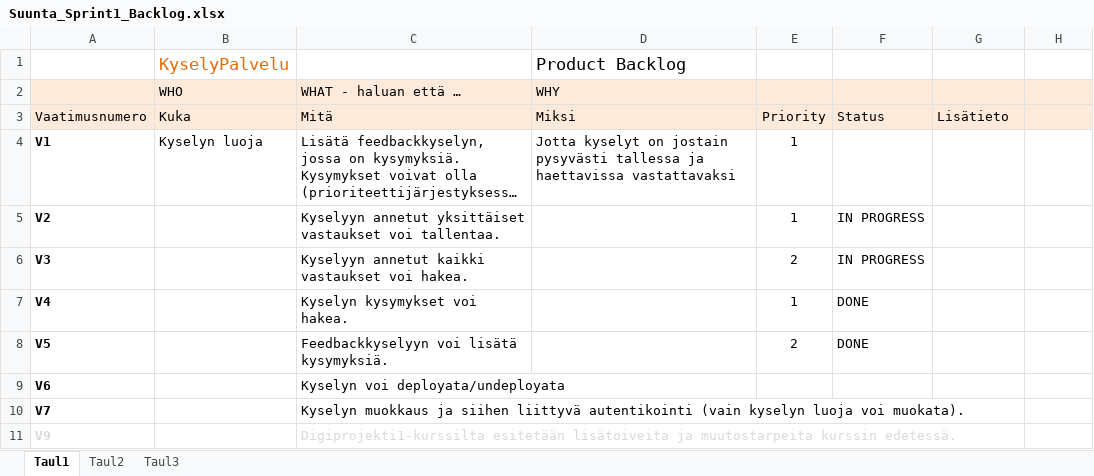
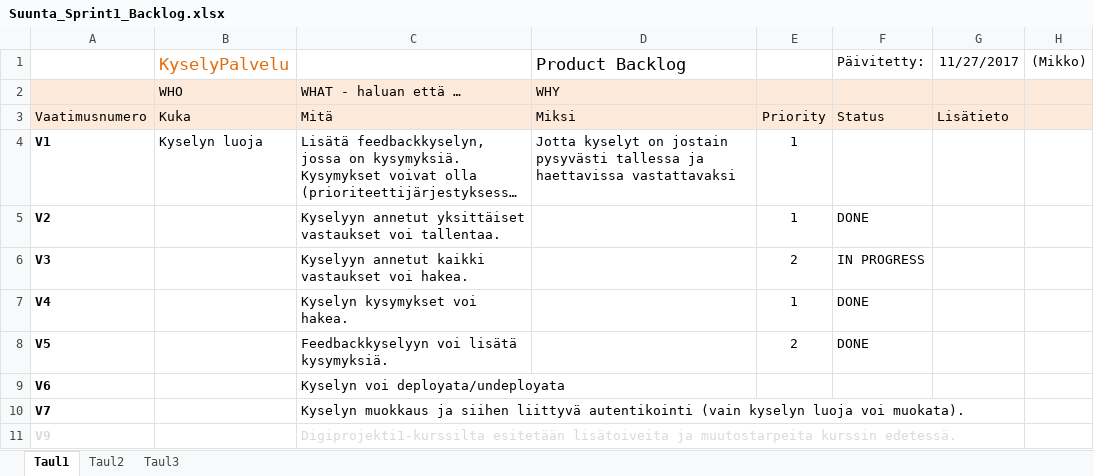
Before and after one commit to welski/suunta, an Excel workbook: documents/Suunta_Sprint1_Backlog.xlsx, sheet Taul1, drawn as a sheet; long unchanged cells end in …; values as stored, in another font and other column widths than the file's, no borders; removed rows and columns are numbered as before the commit, all else as after; the diff names each change by its address in the sheet, - before the commit and + after, or states it on an @@ line.

Commit message:
Luokkakaavio ja backlog päivitetty

```diff
--- a/documents/Suunta_Sprint1_Backlog.xlsx (sheet Taul1)
+++ b/documents/Suunta_Sprint1_Backlog.xlsx (sheet Taul1)
-row 1:  | KyselyPalvelu |  | Product Backlog
+row 1:  | KyselyPalvelu |  | Product Backlog |  | Päivitetty: | 11/27/2017 | (Mikko)
-F5: IN PROGRESS
+F5: DONE
```
Also changed, not shown: 1 other file.
